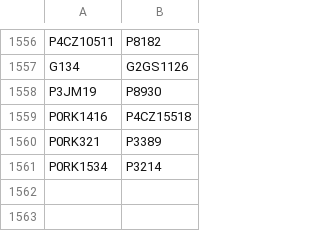
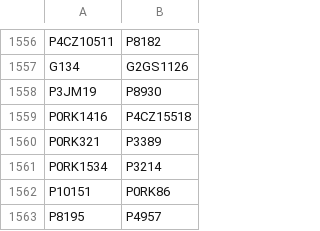
Before and after one commit to buda-base/xmltoldmigration, a CSV file: src/main/resources/ridReplacements.csv, drawn as a sheet; only a part is shown, gaps mark what is left out.

Commit message:
new duplicates

```diff
--- a/src/main/resources/ridReplacements.csv
+++ b/src/main/resources/ridReplacements.csv
@@ -1561 +1561,3 @@ P0RK321,P3389
 P0RK1534,P3214
+P10151,P0RK86
+P8195,P4957
```
